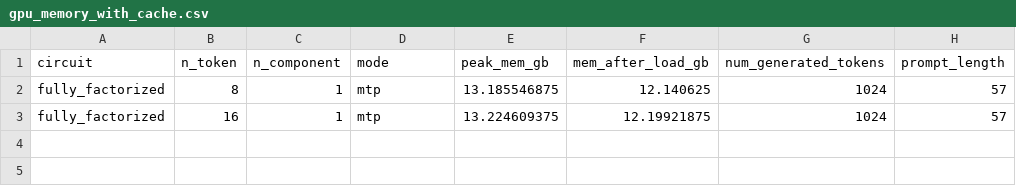
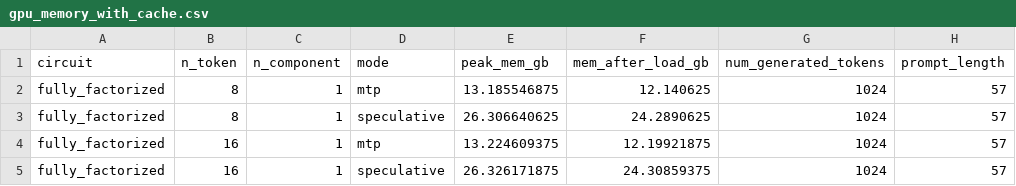
Before and after one commit to april-tools/mtpc, a CSV file: outputs/results/memory_usage/lora-last-2-ff-legacy/gpu_memory_with_cache.csv, drawn as a sheet; the diff names each change by its address in the sheet, - before the commit and + after, or states it on an @@ line.

```diff
--- a/outputs/results/memory_usage/lora-last-2-ff-legacy/gpu_memory_with_cache.csv
+++ b/outputs/results/memory_usage/lora-last-2-ff-legacy/gpu_memory_with_cache.csv
+row 3: fully_factorized | 8 | 1 | speculative | 26.306640625 | 24.2890625 | 1024 | 57
+row 5: fully_factorized | 16 | 1 | speculative | 26.326171875 | 24.30859375 | 1024 | 57
```
Also changed, not shown: outputs/results/memory_usage/gpu_memory_with_cache.csv, outputs/results/memory_usage/lora-last-1-ff-legacy/gpu_memory_with_cache.csv, 18 other files.
